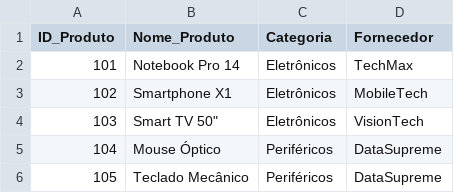
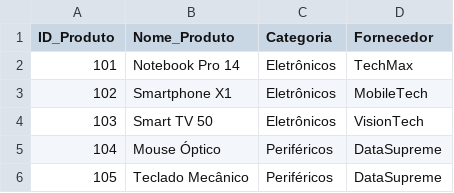
Before and after one commit to Santosdevbjj/relatoVendasLucros, a CSV file: data/produtos.csv, drawn as a sheet.

Commit message:
Update produtos.csv

```diff
--- a/data/produtos.csv
+++ b/data/produtos.csv
@@ -3,3 +3,3 @@ ID_Produto,Nome_Produto,Categoria,Fornecedor
 102,Smartphone X1,Eletrônicos,MobileTech
-103,Smart TV 50",Eletrônicos,VisionTech
+103,Smart TV 50,Eletrônicos,VisionTech
 104,Mouse Óptico,Periféricos,DataSupreme
```
